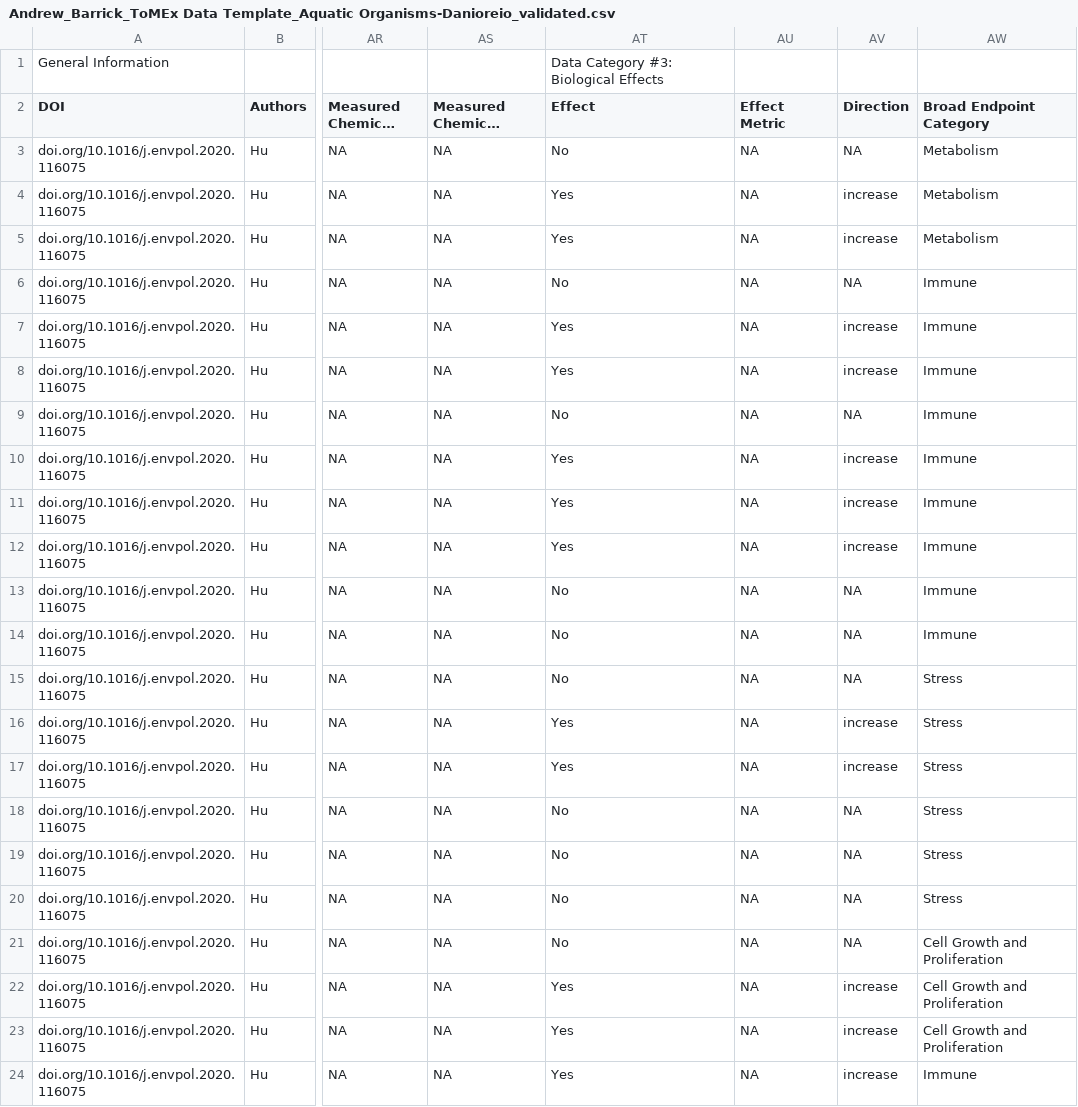
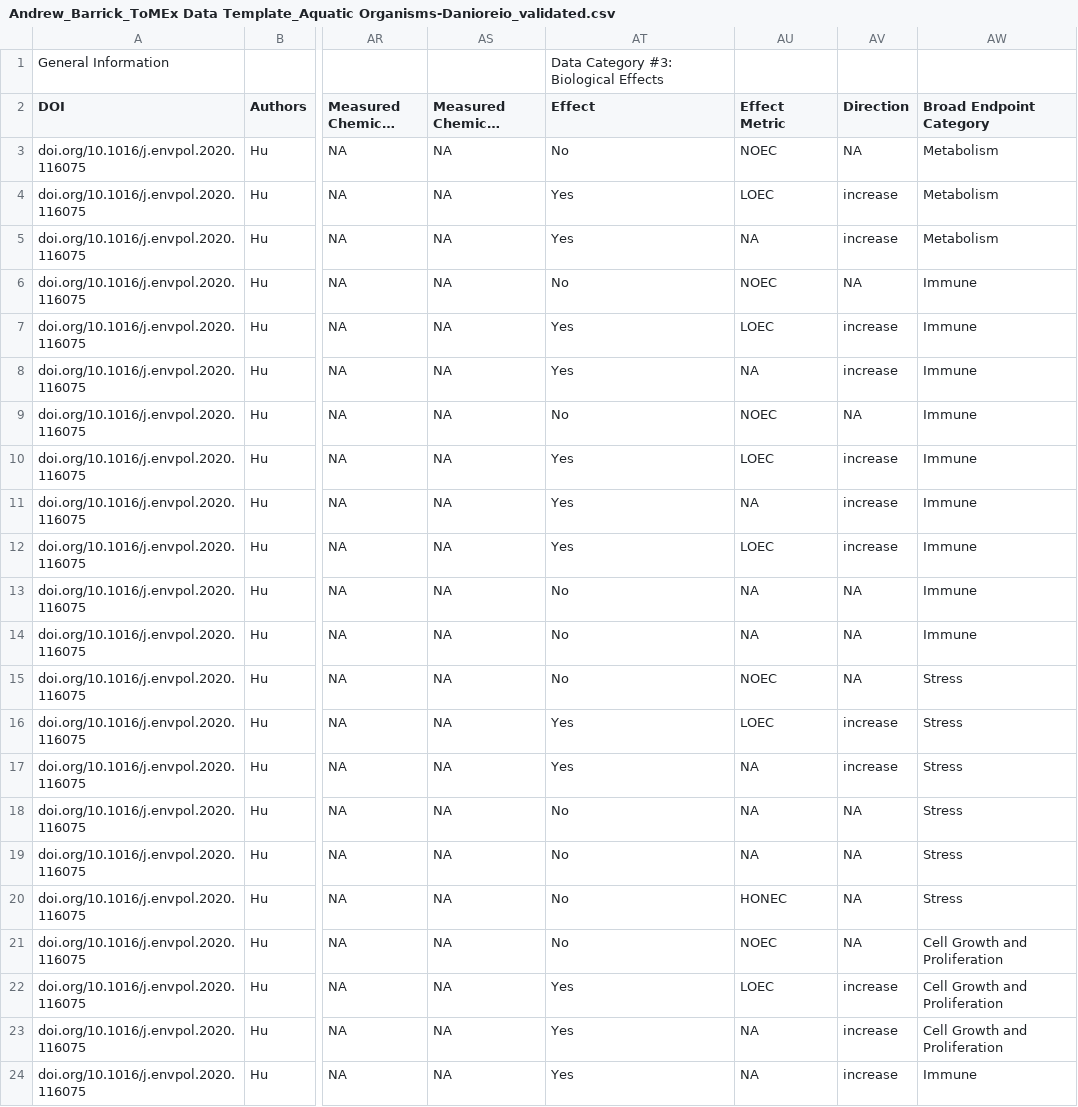
Before and after one commit to SCCWRP/human_mp_tox_shiny-, a CSV file: ToMEx 2.0 Onboarding/Validated_Data/Andrew_Barrick_ToMEx Data Template_Aquatic Organisms-Danioreio_validated.csv, drawn as a sheet; only a part is shown, gaps mark what is left out; long unchanged cells end in …; the diff names each change by its address in the sheet, - before the commit and + after, or states it on an @@ line.

```diff
--- a/ToMEx 2.0 Onboarding/Validated_Data/Andrew_Barrick_ToMEx Data Template_Aquatic Organisms-Danioreio_validated.csv
+++ b/ToMEx 2.0 Onboarding/Validated_Data/Andrew_Barrick_ToMEx Data Template_Aquatic Organisms-Danioreio_validated.csv
-AU3 (Effect Metric): NA
+AU3 (Effect Metric): NOEC
-AU4 (Effect Metric): NA
+AU4 (Effect Metric): LOEC
-AU6 (Effect Metric): NA
+AU6 (Effect Metric): NOEC
-AU7 (Effect Metric): NA
+AU7 (Effect Metric): LOEC
-AU9 (Effect Metric): NA
+AU9 (Effect Metric): NOEC
-AU10 (Effect Metric): NA
+AU10 (Effect Metric): LOEC
-AU12 (Effect Metric): NA
+AU12 (Effect Metric): LOEC
-AU15 (Effect Metric): NA
+AU15 (Effect Metric): NOEC
-AU16 (Effect Metric): NA
+AU16 (Effect Metric): LOEC
-AU20 (Effect Metric): NA
+AU20 (Effect Metric): HONEC
-AU21 (Effect Metric): NA
+AU21 (Effect Metric): NOEC
-AU22 (Effect Metric): NA
+AU22 (Effect Metric): LOEC
```
Also changed, not shown: ToMEx 2.0 Onboarding/Validated_Data/Andrew_Yeh_AYeh_DP Validated_ToMEx Data_Busch 2021.csv, ToMEx 2.0 Onboarding/Validated_Data/Isaac_Kudu_ToMEx_Fan_2022_Human Health datasheet_validated.csv, 13 other files.
